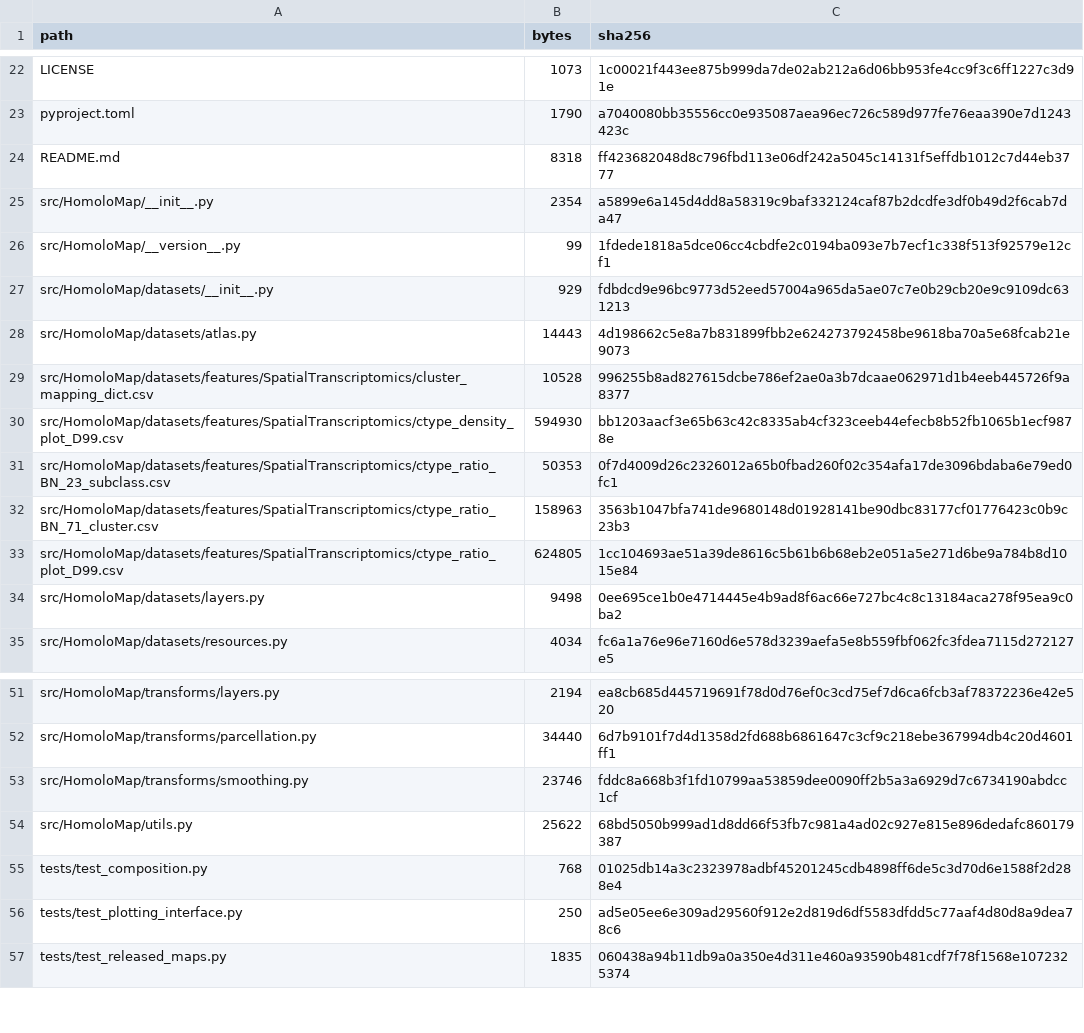
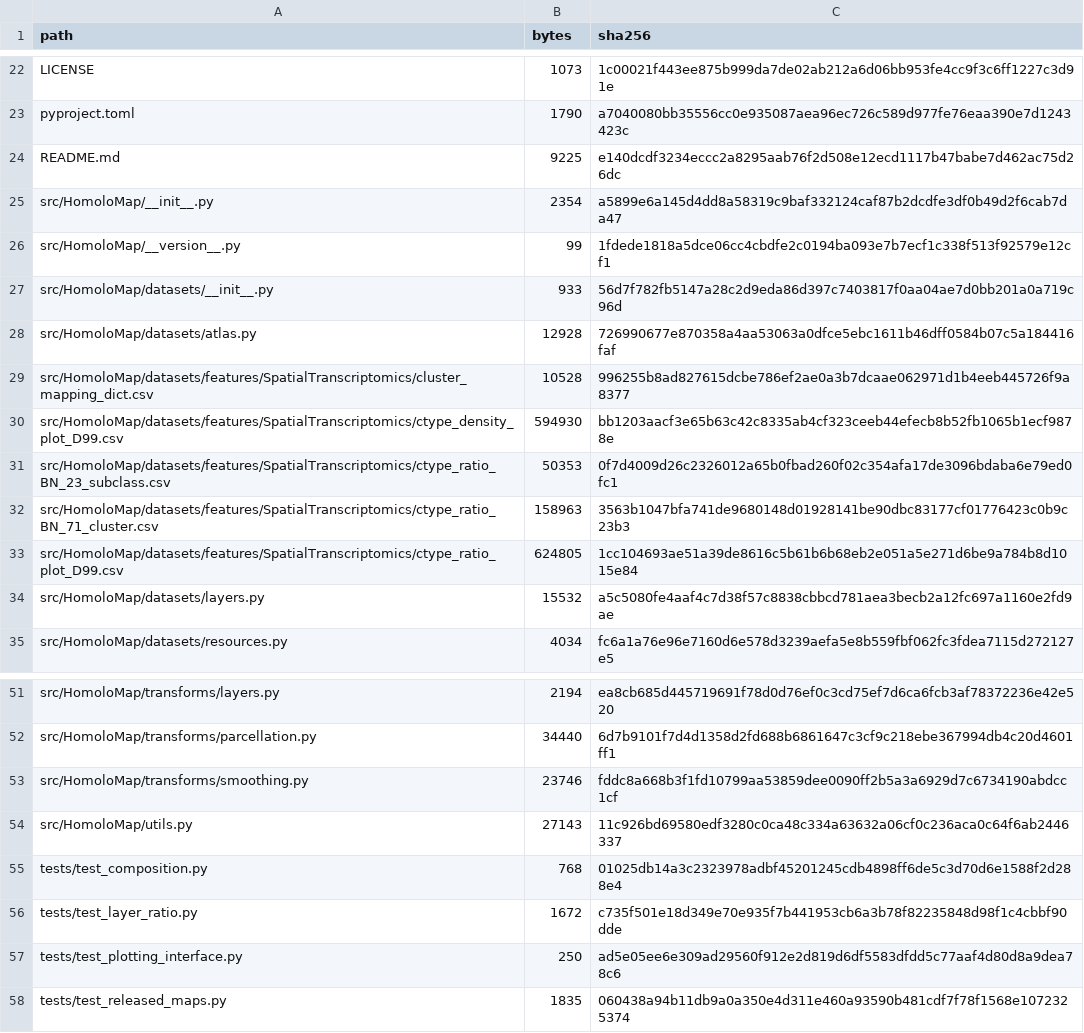
Before and after one commit to Dthbca/HomoloMap, a CSV file: MANIFEST_SHA256.csv, drawn as a sheet; only a part is shown, gaps mark what is left out.

Commit message:
align laminar ratio loader with validated pipeline

```diff
--- a/MANIFEST_SHA256.csv
+++ b/MANIFEST_SHA256.csv
@@ -23,7 +23,7 @@ LICENSE,1073,1c00021f443ee875b999da7de02ab212a6d06bb953fe4cc9f3c6ff1227c3d91e
 pyproject.toml,1790,a7040080bb35556cc0e935087aea96ec726c589d977fe76eaa390e7d1243423c
-README.md,8318,ff423682048d8c796fbd113e06df242a5045c14131f5effdb1012c7d44eb3777
+README.md,9225,e140dcdf3234eccc2a8295aab76f2d508e12ecd1117b47babe7d462ac75d26dc
 src/HomoloMap/__init__.py,2354,a5899e6a145d4dd8a58319c9baf332124caf87b2dcdfe3df0b49d2f6cab7da47
 src/HomoloMap/__version__.py,99,1fdede1818a5dce06cc4cbdfe2c0194ba093e7b7ecf1c338f513f92579e12cf1
-src/HomoloMap/datasets/__init__.py,929,fdbdcd9e96bc9773d52eed57004a965da5ae07c7e0b29cb20e9c9109dc631213
-src/HomoloMap/datasets/atlas.py,14443,4d198662c5e8a7b831899fbb2e624273792458be9618ba70a5e68fcab21e9073
+src/HomoloMap/datasets/__init__.py,933,56d7f782fb5147a28c2d9eda86d397c7403817f0aa04ae7d0bb201a0a719c96d
+src/HomoloMap/datasets/atlas.py,12928,726990677e870358a4aa53063a0dfce5ebc1611b46dff0584b07c5a184416faf
 src/HomoloMap/datasets/features/SpatialTranscriptomics/cluster_mapping_dict.csv,10528,996255b8ad827615dcbe786ef2ae0a3b7dcaae062971d1b4eeb445726f9a8377
@@ -33,3 +33,3 @@ src/HomoloMap/datasets/features/SpatialTranscriptomics/ctype_ratio_BN_71_cluster
 src/HomoloMap/datasets/features/SpatialTranscriptomics/ctype_ratio_plot_D99.csv,624805,1cc104693ae51a39de8616c5b61b6b68eb2e051a5e271d6be9a784b8d1015e84
-src/HomoloMap/datasets/layers.py,9498,0ee695ce1b0e4714445e4b9ad8f6ac66e727bc4c8c13184aca278f95ea9c0ba2
+src/HomoloMap/datasets/layers.py,15532,a5c5080fe4aaf4c7d38f57c8838cbbcd781aea3becb2a12fc697a1160e2fd9ae
 src/HomoloMap/datasets/resources.py,4034,fc6a1a76e96e7160d6e578d3239aefa5e8b559fbf062fc3fdea7115d272127e5
@@ -53,4 +53,5 @@ src/HomoloMap/transforms/parcellation.py,34440,6d7b9101f7d4d1358d2fd688b6861647c
 src/HomoloMap/transforms/smoothing.py,23746,fddc8a668b3f1fd10799aa53859dee0090ff2b5a3a6929d7c6734190abdcc1cf
-src/HomoloMap/utils.py,25622,68bd5050b999ad1d8dd66f53fb7c981a4ad02c927e815e896dedafc860179387
+src/HomoloMap/utils.py,27143,11c926bd69580edf3280c0ca48c334a63632a06cf0c236aca0c64f6ab2446337
 tests/test_composition.py,768,01025db14a3c2323978adbf45201245cdb4898ff6de5c3d70d6e1588f2d288e4
+tests/test_layer_ratio.py,1672,c735f501e18d349e70e935f7b441953cb6a3b78f82235848d98f1c4cbbf90dde
 tests/test_plotting_interface.py,250,ad5e05ee6e309ad29560f912e2d819d6df5583dfdd5c77aaf4d80d8a9dea78c6
```
Also changed, not shown: 6 other files.
